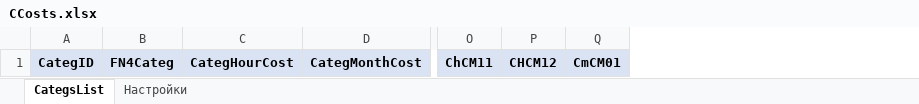
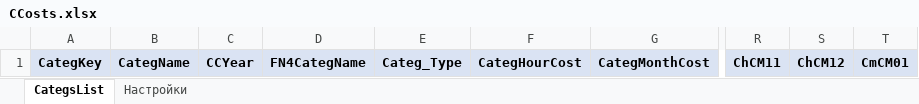
Before and after one commit to DIVIGL1/DES.LM.Reports, an Excel workbook: Parameters/CCosts.xlsx, sheet CategsList, drawn as a sheet; only a part is shown, gaps mark what is left out; values as stored, in another font and other column widths than the file's, no borders; removed rows and columns are numbered as before the commit, all else as after; the diff names each change by its address in the sheet, - before the commit and + after, or states it on an @@ line.

Commit message:
New parameters struct.

```diff
--- a/Parameters/CCosts.xlsx (sheet CategsList)
+++ b/Parameters/CCosts.xlsx (sheet CategsList)
-column A, row 1: CategID
-column B, row 1: FN4Categ
+column A, row 1: CategKey
+column B, row 1: CategName
+column C, row 1: CCYear
+column D, row 1: FN4CategName
+column E, row 1: Categ_Type
-column P, row 1: CHCM12
+column S, row 1: ChCM12
```
Also changed, not shown: Parameters/UCosts.xlsx.
